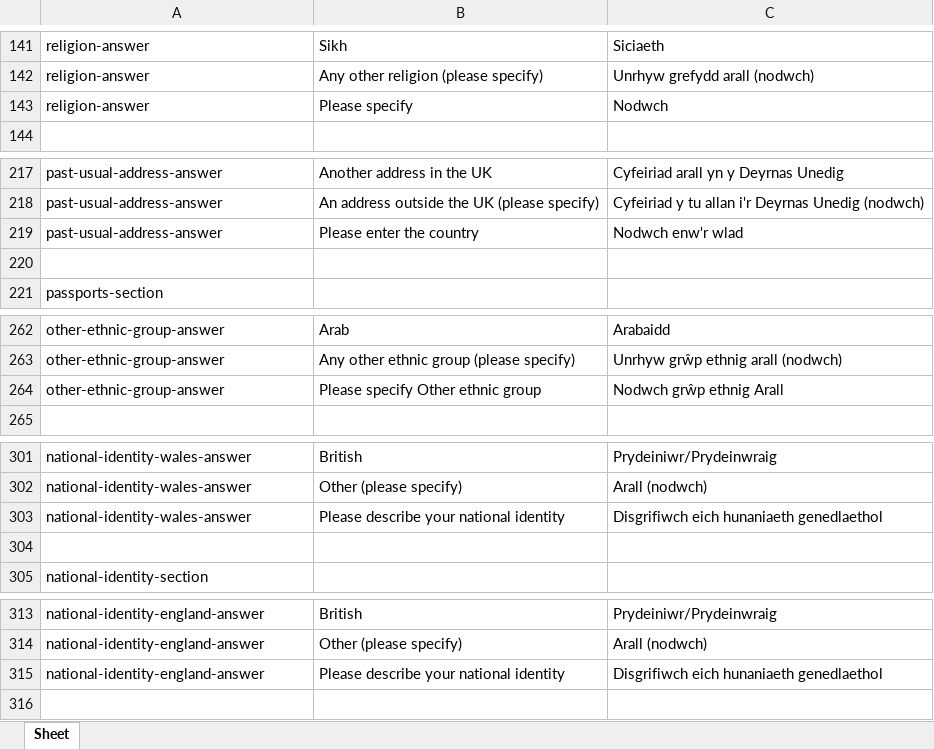
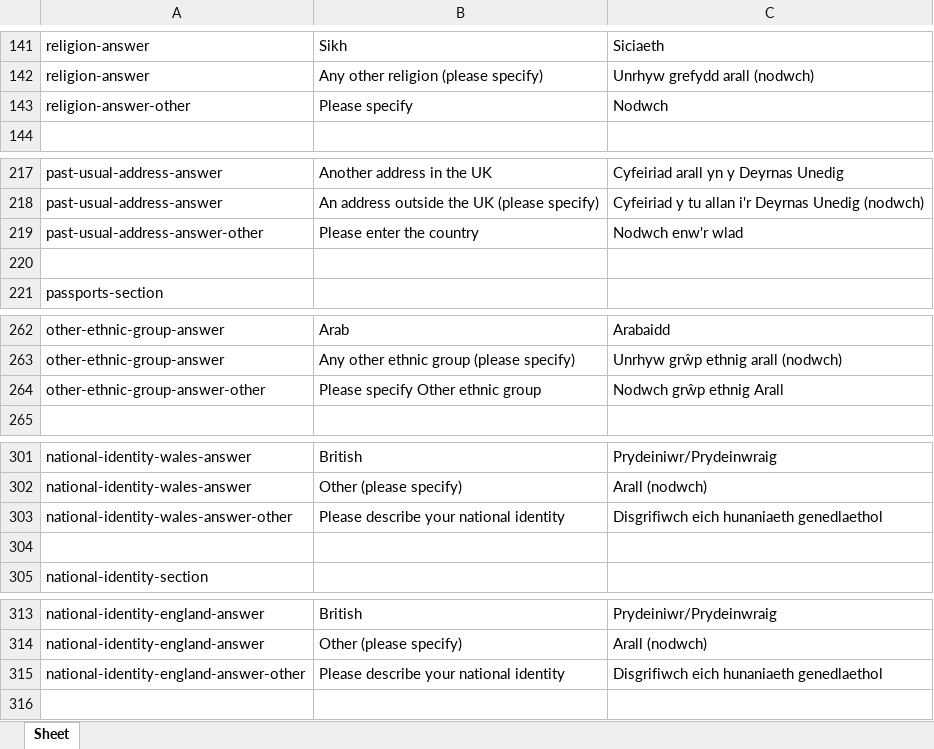
Before and after one commit to ONSdigital/eq-translations, an Excel workbook: translations/census_household_translate_cy.xlsx, sheet Sheet, drawn as a sheet; only a part is shown, gaps mark what is left out; values as stored, in another font and other column widths than the file's, no borders; charts and pictures not drawn; the diff covers the shown part only; the diff names each change by its address in the sheet, - before the commit and + after, or states it on an @@ line.

Commit message:
Add other answers to translations

```diff
--- a/translations/census_household_translate_cy.xlsx (sheet Sheet)
+++ b/translations/census_household_translate_cy.xlsx (sheet Sheet)
-A143: religion-answer
+A143: religion-answer-other
-A219: past-usual-address-answer
+A219: past-usual-address-answer-other
-A264: other-ethnic-group-answer
+A264: other-ethnic-group-answer-other
-A303: national-identity-wales-answer
+A303: national-identity-wales-answer-other
-A315: national-identity-england-answer
+A315: national-identity-england-answer-other
```
Also changed, not shown: 14 edited cells elsewhere in this sheet, charts or pictures, translations/census_individual_translate_cy.xlsx, 2 other files.
